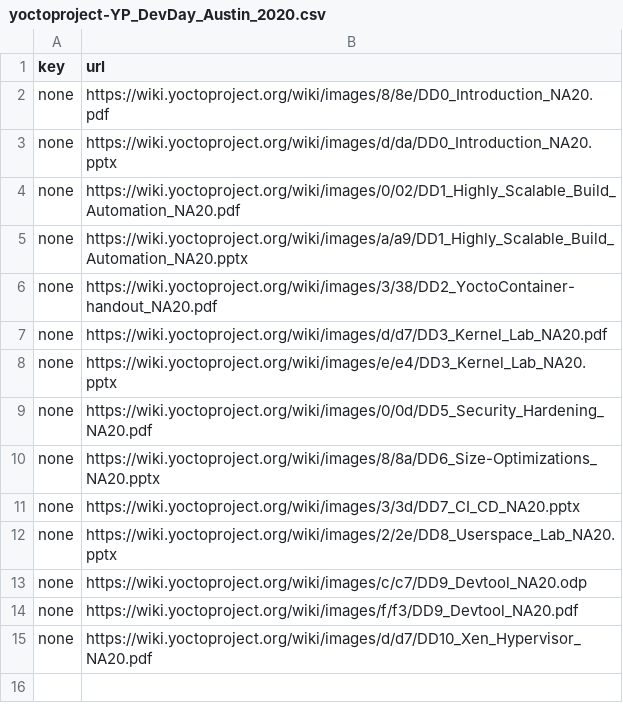
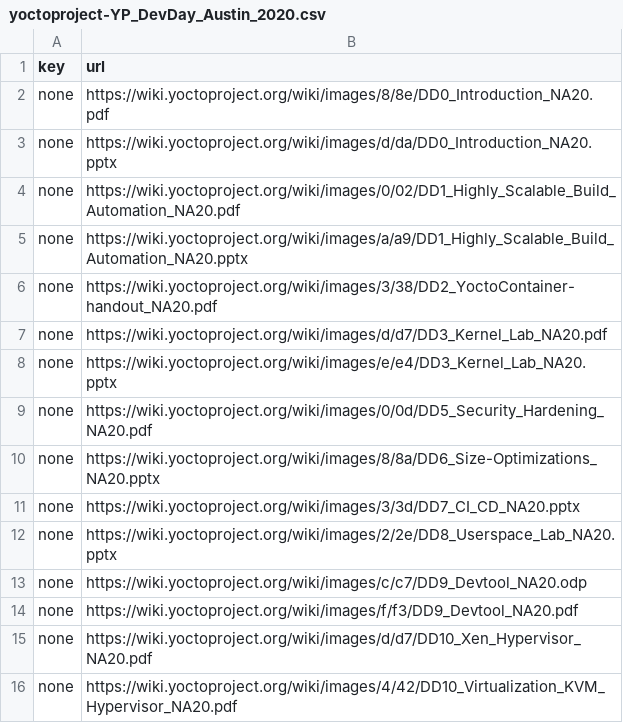
Before and after one commit to NGenetzky/academic-oss-elc, a CSV file: data/yoctoproject-YP_DevDay_Austin_2020.csv, drawn as a sheet.

Commit message:
data: yp-devday: Add DD10_Virtualization_KVM_Hypervisor_NA20.pdf

```diff
--- a/data/yoctoproject-YP_DevDay_Austin_2020.csv
+++ b/data/yoctoproject-YP_DevDay_Austin_2020.csv
@@ -15 +15,2 @@ none,https://wiki.yoctoproject.org/wiki/images/f/f3/DD9_Devtool_NA20.pdf
 none,https://wiki.yoctoproject.org/wiki/images/d/d7/DD10_Xen_Hypervisor_NA20.pdf
+none,https://wiki.yoctoproject.org/wiki/images/4/42/DD10_Virtualization_KVM_Hypervisor_NA20.pdf
```
